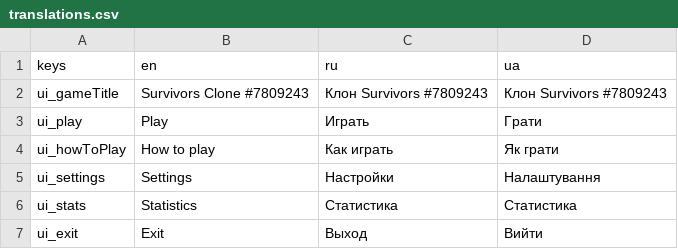
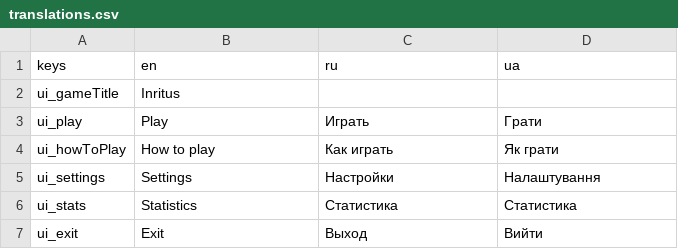
Before and after one commit to toxiclim3/Vox-Solaris-VS-clone, a CSV file: translations/translations.csv, drawn as a sheet; only a part is shown.

```diff
--- a/translations/translations.csv
+++ b/translations/translations.csv
@@ -1,3 +1,3 @@
 keys,en,ru,ua
-"ui_gameTitle","Survivors Clone #7809243","Клон Survivors #7809243","Клон Survivors #7809243"
+"ui_gameTitle","Inritus"
 "ui_play","Play","Играть","Грати"
```
Also changed, not shown: 15 other files.
